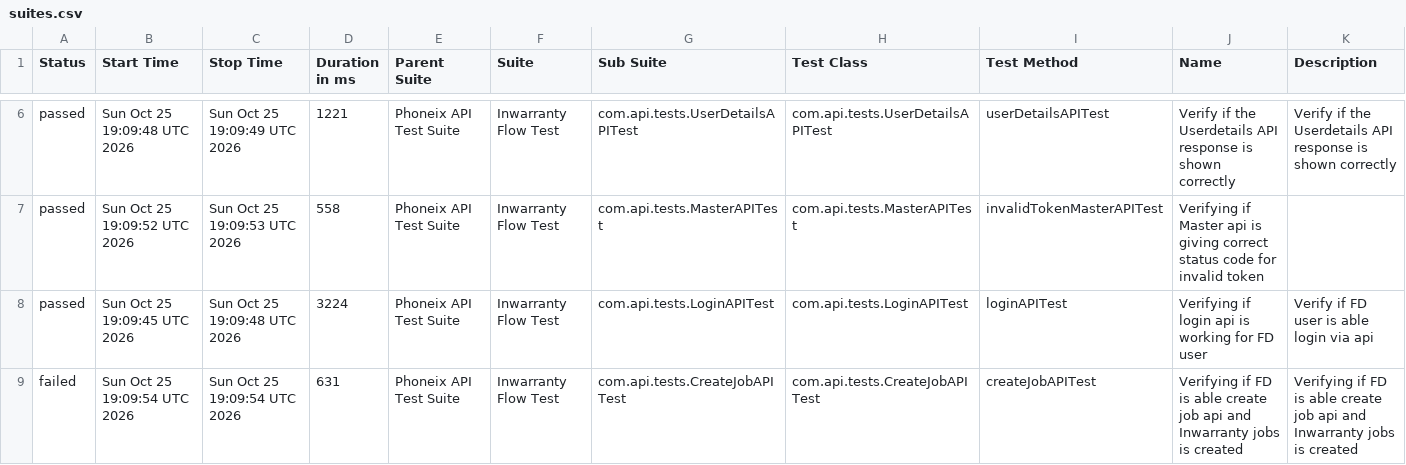
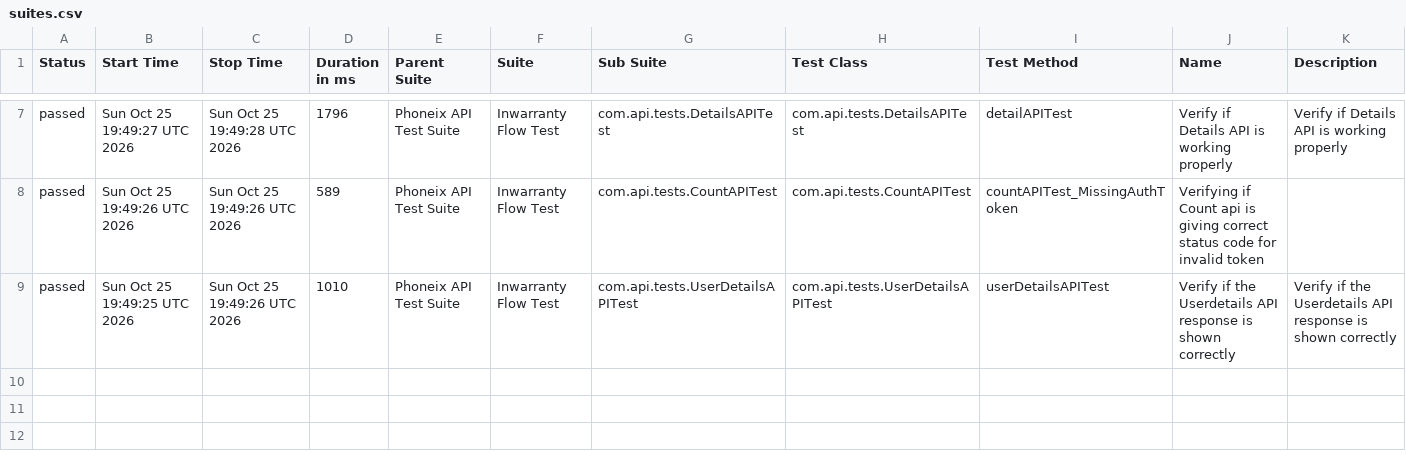
Before and after one commit to syed-sabir75/PhonexTestAutomationFramework, a CSV file: data/suites.csv, drawn as a sheet; only a part is shown, gaps mark what is left out; the diff covers the shown part only.

```diff
--- a/data/suites.csv
+++ b/data/suites.csv
@@ -6,4 +7,3 @@
-"passed","Sun Oct 25 19:09:48 UTC 2026","Sun Oct 25 19:09:49 UTC 2026","1221","Phoneix API Test Suite","Inwarranty Flow Test","com.api.tests.UserDetailsAPITest","com.api.tests.UserDetailsAPITest","userDetailsAPITest","Verify if the Userdetails API response is shown correctly","Verify if the Userdetails API response is shown correctly"
-"passed","Sun Oct 25 19:09:52 UTC 2026","Sun Oct 25 19:09:53 UTC 2026","558","Phoneix API Test Suite","Inwarranty Flow Test","com.api.tests.MasterAPITest","com.api.tests.MasterAPITest","invalidTokenMasterAPITest","Verifying if Master api is giving correct status code for invalid token",""
-"passed","Sun Oct 25 19:09:45 UTC 2026","Sun Oct 25 19:09:48 UTC 2026","3224","Phoneix API Test Suite","Inwarranty Flow Test","com.api.tests.LoginAPITest","com.api.tests.LoginAPITest","loginAPITest","Verifying if login api is working for FD user","Verify if FD user is able login via api"
-"failed","Sun Oct 25 19:09:54 UTC 2026","Sun Oct 25 19:09:54 UTC 2026","631","Phoneix API Test Suite","Inwarranty Flow Test","com.api.tests.CreateJobAPITest","com.api.tests.CreateJobAPITest","createJobAPITest","Verifying if FD is able create job api and Inwarranty jobs is created","Verifying if FD is able create job api and Inwarranty jobs is created"
+"passed","Sun Oct 25 19:49:27 UTC 2026","Sun Oct 25 19:49:28 UTC 2026","1796","Phoneix API Test Suite","Inwarranty Flow Test","com.api.tests.DetailsAPITest","com.api.tests.DetailsAPITest","detailAPITest","Verify if Details API is working properly","Verify if Details API is working properly"
+"passed","Sun Oct 25 19:49:26 UTC 2026","Sun Oct 25 19:49:26 UTC 2026","589","Phoneix API Test Suite","Inwarranty Flow Test","com.api.tests.CountAPITest","com.api.tests.CountAPITest","countAPITest_MissingAuthToken","Verifying if Count api is giving correct status code for invalid token",""
+"passed","Sun Oct 25 19:49:25 UTC 2026","Sun Oct 25 19:49:26 UTC 2026","1010","Phoneix API Test Suite","Inwarranty Flow Test","com.api.tests.UserDetailsAPITest","com.api.tests.UserDetailsAPITest","userDetailsAPITest","Verify if the Userdetails API response is shown correctly","Verify if the Userdetails API response is shown correctly"
```
Also changed, not shown: 1 added row and 31 edited cells elsewhere in this file, data/behaviors.csv, 50 other files.
